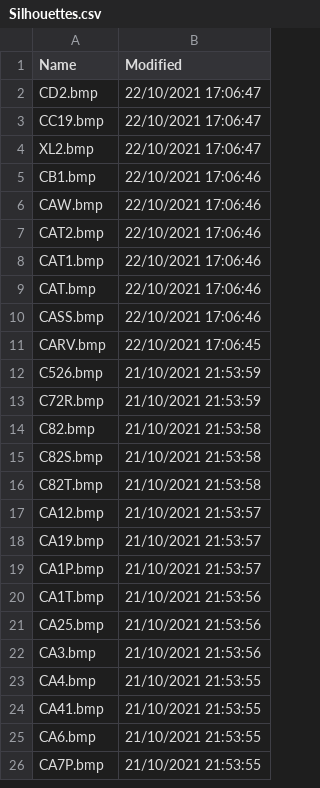
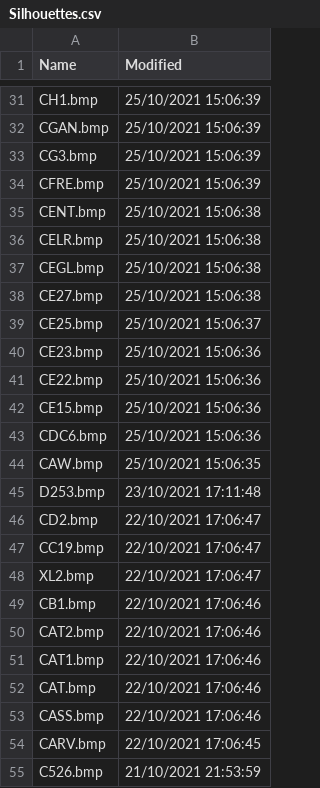
Before and after one commit to classicvalues/VRSOperatorFlags, a CSV file: Silhouettes.csv, drawn as a sheet; only a part is shown, gaps mark what is left out; the shorter side is filled out with more unchanged rows; the diff covers the shown part only.

Commit message:
Silhouettes updated - 1101

```diff
--- a/Silhouettes.csv
+++ b/Silhouettes.csv
@@ -2 +31,16 @@ Name,Modified
+CH1.bmp,25/10/2021 15:06:39
+CGAN.bmp,25/10/2021 15:06:39
+CG3.bmp,25/10/2021 15:06:39
+CFRE.bmp,25/10/2021 15:06:39
+CENT.bmp,25/10/2021 15:06:38
+CELR.bmp,25/10/2021 15:06:38
+CEGL.bmp,25/10/2021 15:06:38
+CE27.bmp,25/10/2021 15:06:38
+CE25.bmp,25/10/2021 15:06:37
+CE23.bmp,25/10/2021 15:06:36
+CE22.bmp,25/10/2021 15:06:36
+CE15.bmp,25/10/2021 15:06:36
+CDC6.bmp,25/10/2021 15:06:36
+CAW.bmp,25/10/2021 15:06:35
+D253.bmp,23/10/2021 17:11:48
 CD2.bmp,22/10/2021 17:06:47
@@ -5,3 +49,2 @@ XL2.bmp,22/10/2021 17:06:47
 CB1.bmp,22/10/2021 17:06:46
-CAW.bmp,22/10/2021 17:06:46
 CAT2.bmp,22/10/2021 17:06:46
```
Also changed, not shown: 29 added rows and 10 moved rows elsewhere in this file, 1 other file.
